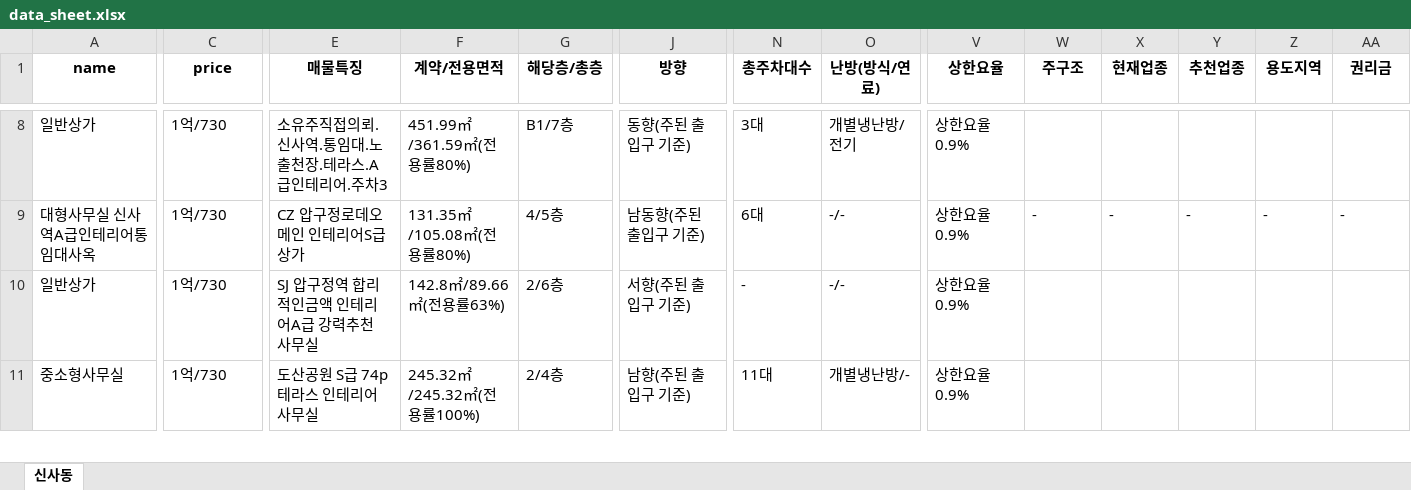
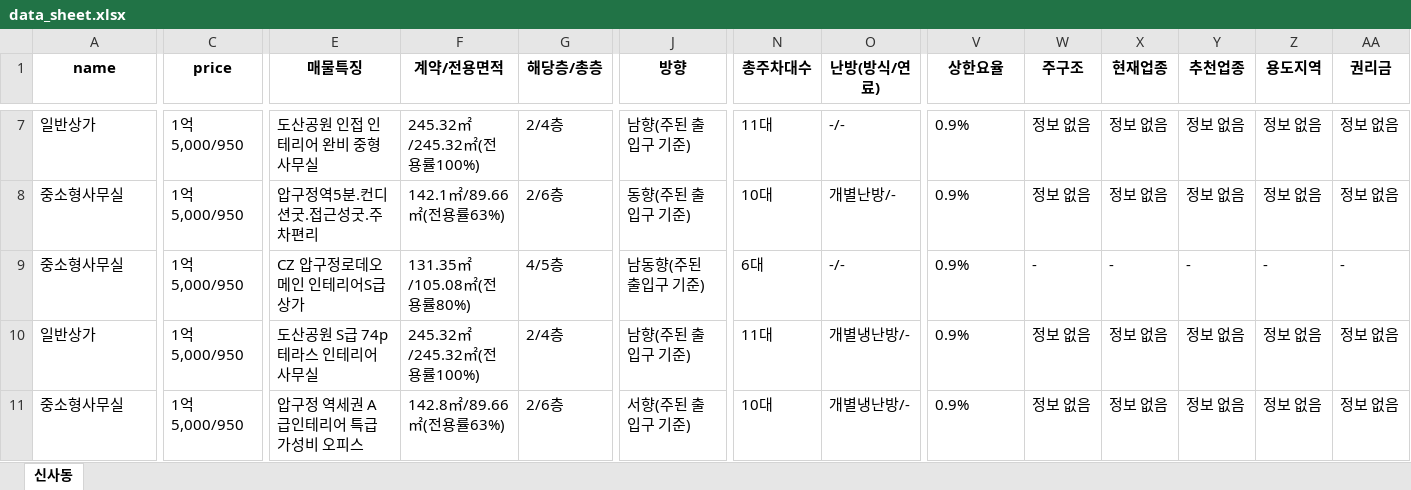
Before and after one commit to JaeY0ung/NaverBuDongSan, an Excel workbook: excel/data_sheet.xlsx, sheet 신사동, drawn as a sheet; only a part is shown, gaps mark what is left out; values as stored, in another font and other column widths than the file's, no borders; removed rows and columns are numbered as before the commit, all else as after; rows hold the shown columns only; the diff covers the shown part only; the diff names each change by its address in the sheet, - before the commit and + after, or states it on an @@ line.

```diff
--- a/excel/data_sheet.xlsx (sheet 신사동)
+++ b/excel/data_sheet.xlsx (sheet 신사동)
-C7 (price): 1억/730
+C7 (price): 1억 5,000/950
-E7 (매물특징): 소유주직접의뢰.신사역.통임대.노출천장.테라스.A급인테리어.주차3
+E7 (매물특징): 도산공원 인접 인테리어 완비 중형사무실
-F7 (계약/전용면적): 451.99㎡/361.59㎡(전용률80%)
+F7 (계약/전용면적): 245.32㎡/245.32㎡(전용률100%)
-G7 (해당층/총층): B1/7층
+G7 (해당층/총층): 2/4층
-J7 (방향): 동향(주된 출입구 기준)
+J7 (방향): 남향(주된 출입구 기준)
-N7 (총주차대수): 3대
+N7 (총주차대수): 11대
-O7 (난방(방식/연료)): 개별냉난방/전기
+O7 (난방(방식/연료)): -/-
-V7 (상한요율): 상한요율0.9%
+V7 (상한요율): 0.9%
-W7 (주구조): (empty)
+W7 (주구조): 정보 없음
-X7 (현재업종): (empty)
+X7 (현재업종): 정보 없음
-Y7 (추천업종): (empty)
+Y7 (추천업종): 정보 없음
-Z7 (용도지역): (empty)
+Z7 (용도지역): 정보 없음
-AA7 (권리금): (empty)
+AA7 (권리금): 정보 없음
+row 8: 중소형사무실 | 1억 5,000/950 | 압구정역5분.컨디션굿.접근성굿.주차편리 | 142.1㎡/89.66㎡(전용률63%) | 2/6층 | 동향(주된 출입구 기준) | 10대 | 개별난방/- | 0.9% | 정보 없음 | 정보 없음 | 정보 없음 | 정보 없음 | 정보 없음
-A9 (name): 대형사무실 신사역A급인테리어통임대사옥
+A9 (name): 중소형사무실
-C9 (price): 1억/730
+C9 (price): 1억 5,000/950
-V9 (상한요율): 상한요율0.9%
+V9 (상한요율): 0.9%
-row 10: 일반상가 | 1억/730 | SJ 압구정역 합리적인금액 인테리어A급 강력추천 사무실 | 142.8㎡/89.66㎡(전용률63%) | 2/6층 | 서향(주된 출입구 기준) | - | -/- | 상한요율0.9%
-A10 (name): 중소형사무실
+A10 (name): 일반상가
-C10 (price): 1억/730
+C10 (price): 1억 5,000/950
-V10 (상한요율): 상한요율0.9%
+V10 (상한요율): 0.9%
-W10 (주구조): (empty)
+W10 (주구조): 정보 없음
-X10 (현재업종): (empty)
+X10 (현재업종): 정보 없음
-Y10 (추천업종): (empty)
+Y10 (추천업종): 정보 없음
-Z10 (용도지역): (empty)
+Z10 (용도지역): 정보 없음
-AA10 (권리금): (empty)
+AA10 (권리금): 정보 없음
+row 11: 중소형사무실 | 1억 5,000/950 | 압구정 역세권 A급인테리어 특급 가성비 오피스 | 142.8㎡/89.66㎡(전용률63%) | 2/6층 | 서향(주된 출입구 기준) | 10대 | 개별냉난방/- | 0.9% | 정보 없음 | 정보 없음 | 정보 없음 | 정보 없음 | 정보 없음
```
Also changed, not shown: 3 added rows, 4 removed rows and 147 edited cells elsewhere in this sheet, 2 other files.
